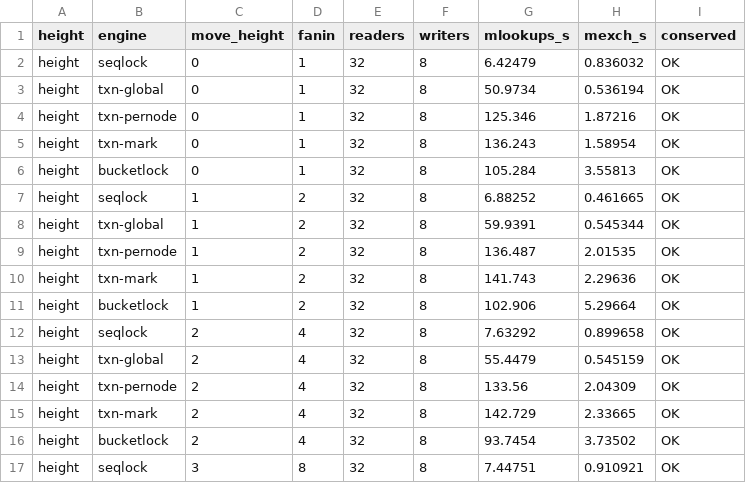
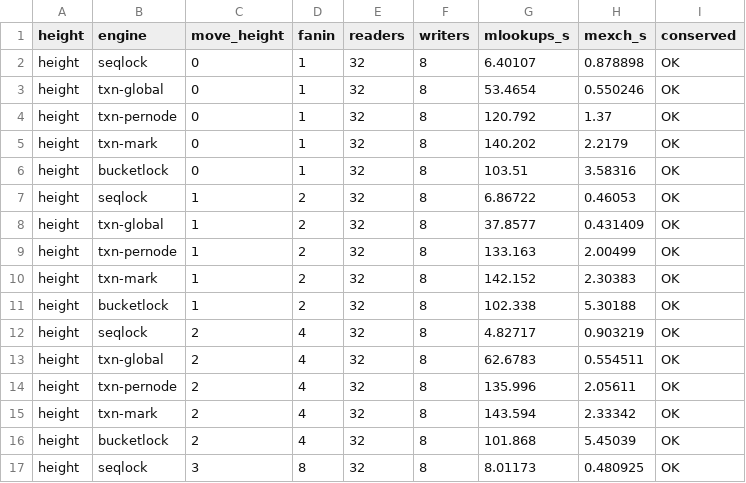
Before and after one commit to compudj/efficios-trie-benchmark, a CSV file: scripts/dcache_height_rseq.csv, drawn as a sheet; only a part is shown; the diff covers the shown part only.

```diff
--- a/scripts/dcache_height_rseq.csv
+++ b/scripts/dcache_height_rseq.csv
@@ -1,17 +1,17 @@
 height,engine,move_height,fanin,readers,writers,mlookups_s,mexch_s,conserved
-height,seqlock,0,1,32,8,6.42479,0.836032,OK
-height,txn-global,0,1,32,8,50.9734,0.536194,OK
-height,txn-pernode,0,1,32,8,125.346,1.87216,OK
-height,txn-mark,0,1,32,8,136.243,1.58954,OK
-height,bucketlock,0,1,32,8,105.284,3.55813,OK
-height,seqlock,1,2,32,8,6.88252,0.461665,OK
-height,txn-global,1,2,32,8,59.9391,0.545344,OK
-height,txn-pernode,1,2,32,8,136.487,2.01535,OK
-height,txn-mark,1,2,32,8,141.743,2.29636,OK
-height,bucketlock,1,2,32,8,102.906,5.29664,OK
-height,seqlock,2,4,32,8,7.63292,0.899658,OK
-height,txn-global,2,4,32,8,55.4479,0.545159,OK
-height,txn-pernode,2,4,32,8,133.56,2.04309,OK
-height,txn-mark,2,4,32,8,142.729,2.33665,OK
-height,bucketlock,2,4,32,8,93.7454,3.73502,OK
-height,seqlock,3,8,32,8,7.44751,0.910921,OK
+height,seqlock,0,1,32,8,6.40107,0.878898,OK
+height,txn-global,0,1,32,8,53.4654,0.550246,OK
+height,txn-pernode,0,1,32,8,120.792,1.37,OK
+height,txn-mark,0,1,32,8,140.202,2.2179,OK
+height,bucketlock,0,1,32,8,103.51,3.58316,OK
+height,seqlock,1,2,32,8,6.86722,0.46053,OK
+height,txn-global,1,2,32,8,37.8577,0.431409,OK
+height,txn-pernode,1,2,32,8,133.163,2.00499,OK
+height,txn-mark,1,2,32,8,142.152,2.30383,OK
+height,bucketlock,1,2,32,8,102.338,5.30188,OK
+height,seqlock,2,4,32,8,4.82717,0.903219,OK
+height,txn-global,2,4,32,8,62.6783,0.554511,OK
+height,txn-pernode,2,4,32,8,135.996,2.05611,OK
+height,txn-mark,2,4,32,8,143.594,2.33342,OK
+height,bucketlock,2,4,32,8,101.868,5.45039,OK
+height,seqlock,3,8,32,8,8.01173,0.480925,OK
```
Also changed, not shown: 48 edited cells elsewhere in this file, scripts/dcache_churn_rseq.csv, scripts/dcache_churn_scaling.csv, 15 other files.
